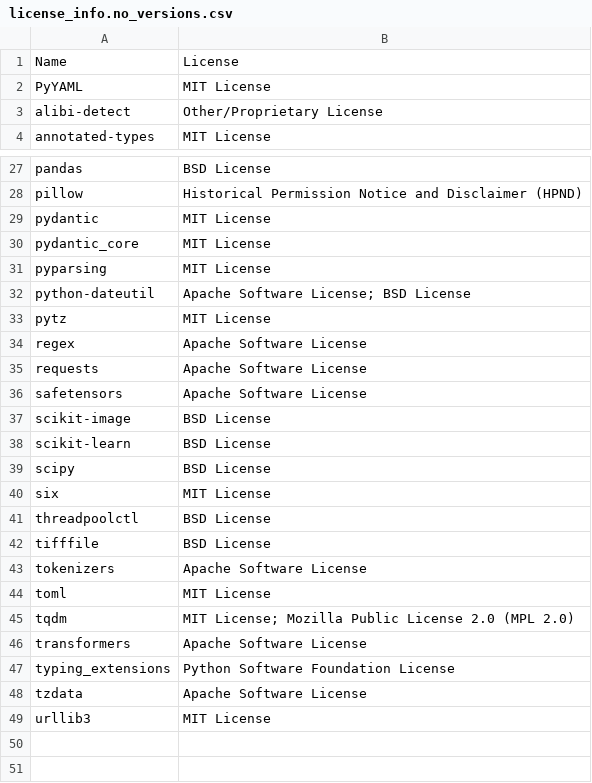
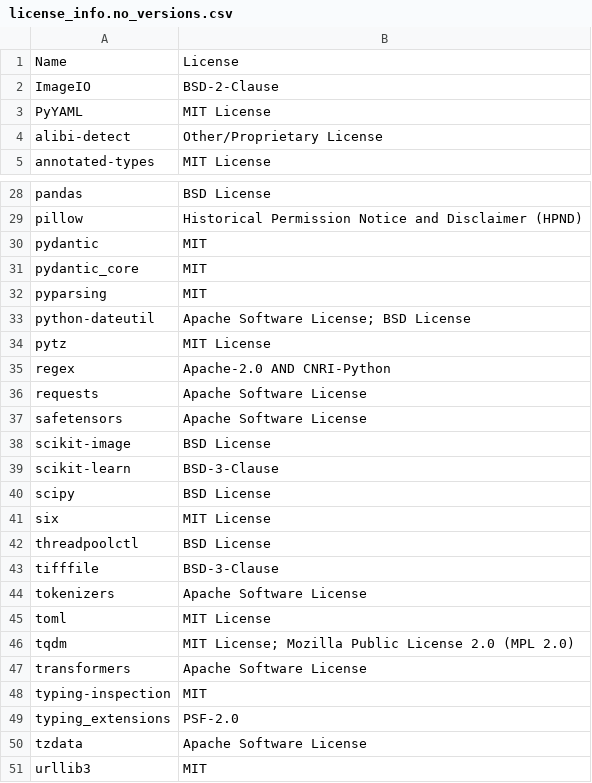
Before and after one commit to SeldonIO/alibi-detect, a CSV file: licenses/license_info.no_versions.csv, drawn as a sheet; only a part is shown, gaps mark what is left out; the diff covers the shown part only.

```diff
--- a/licenses/license_info.no_versions.csv
+++ b/licenses/license_info.no_versions.csv
@@ -1,2 +1,3 @@
 "Name","License"
+"ImageIO","BSD-2-Clause"
 "PyYAML","MIT License"
@@ -28,8 +29,8 @@
 "pillow","Historical Permission Notice and Disclaimer (HPND)"
-"pydantic","MIT License"
-"pydantic_core","MIT License"
-"pyparsing","MIT License"
+"pydantic","MIT"
+"pydantic_core","MIT"
+"pyparsing","MIT"
 "python-dateutil","Apache Software License; BSD License"
 "pytz","MIT License"
-"regex","Apache Software License"
+"regex","Apache-2.0 AND CNRI-Python"
 "requests","Apache Software License"
@@ -37,3 +38,3 @@
 "scikit-image","BSD License"
-"scikit-learn","BSD License"
+"scikit-learn","BSD-3-Clause"
 "scipy","BSD License"
@@ -41,3 +42,3 @@
 "threadpoolctl","BSD License"
-"tifffile","BSD License"
+"tifffile","BSD-3-Clause"
 "tokenizers","Apache Software License"
@@ -46,4 +47,5 @@
 "transformers","Apache Software License"
-"typing_extensions","Python Software Foundation License"
+"typing-inspection","MIT"
+"typing_extensions","PSF-2.0"
 "tzdata","Apache Software License"
-"urllib3","MIT License"
+"urllib3","MIT"
```
Also changed, not shown: 1 added row, 1 removed row and 5 edited cells elsewhere in this file, licenses/license_info.csv, 43 other files.
